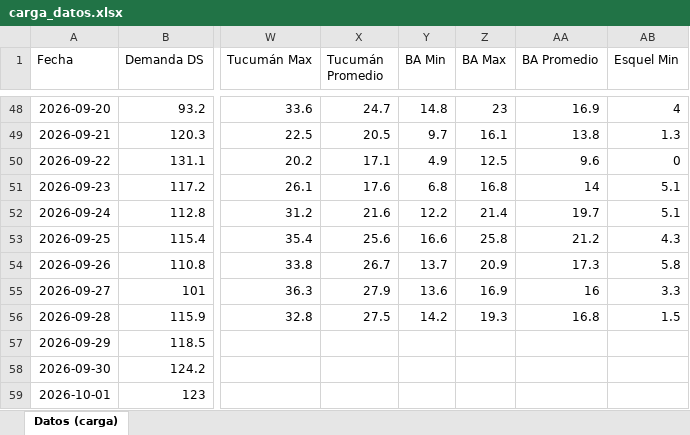
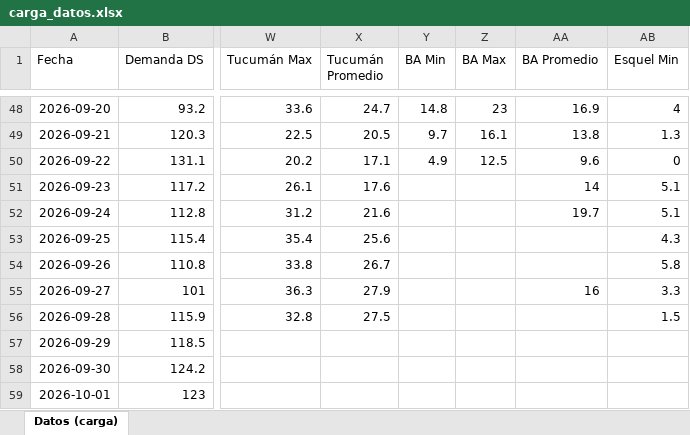
Before and after one commit to RodrigoManassero/estado-sistema-gas-rodrigo, an Excel workbook: data/carga_datos.xlsx, sheet Datos (carga), drawn as a sheet; only a part is shown, gaps mark what is left out; values as stored, in another font and other column widths than the file's, no borders; the diff names each change by its address in the sheet, - before the commit and + after, or states it on an @@ line.

```diff
--- a/data/carga_datos.xlsx (sheet Datos (carga))
+++ b/data/carga_datos.xlsx (sheet Datos (carga))
-Y51 (BA Min): 6.8
+Y51 (BA Min): (empty)
-Z51 (BA Max): 16.8
+Z51 (BA Max): (empty)
-Y52 (BA Min): 12.2
+Y52 (BA Min): (empty)
-Z52 (BA Max): 21.4
+Z52 (BA Max): (empty)
-Y53 (BA Min): 16.6
+Y53 (BA Min): (empty)
-Z53 (BA Max): 25.8
+Z53 (BA Max): (empty)
-AA53 (BA Promedio): 21.2
+AA53 (BA Promedio): (empty)
-Y54 (BA Min): 13.7
+Y54 (BA Min): (empty)
-Z54 (BA Max): 20.9
+Z54 (BA Max): (empty)
-AA54 (BA Promedio): 17.3
+AA54 (BA Promedio): (empty)
-Y55 (BA Min): 13.6
+Y55 (BA Min): (empty)
-Z55 (BA Max): 16.9
+Z55 (BA Max): (empty)
-Y56 (BA Min): 14.2
+Y56 (BA Min): (empty)
-Z56 (BA Max): 19.3
+Z56 (BA Max): (empty)
-AA56 (BA Promedio): 16.8
+AA56 (BA Promedio): (empty)
```
Also changed, not shown: 30 other files.
